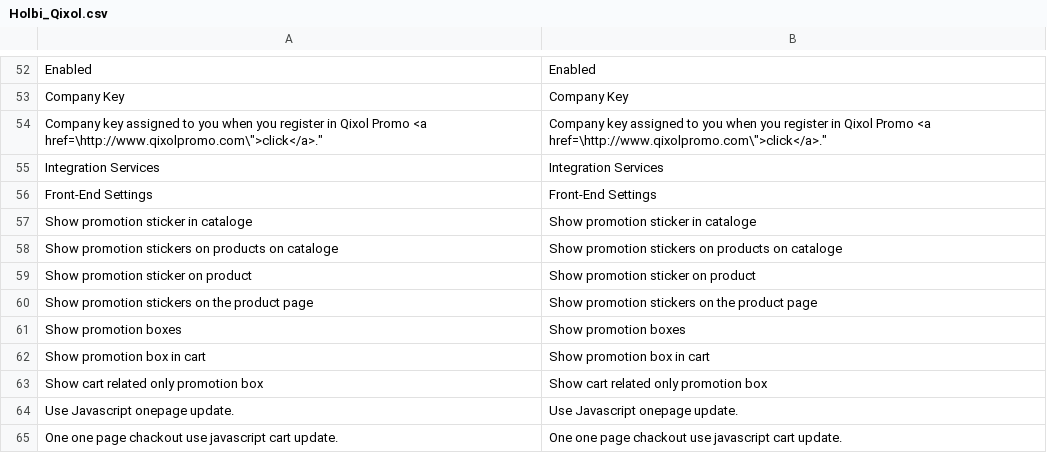
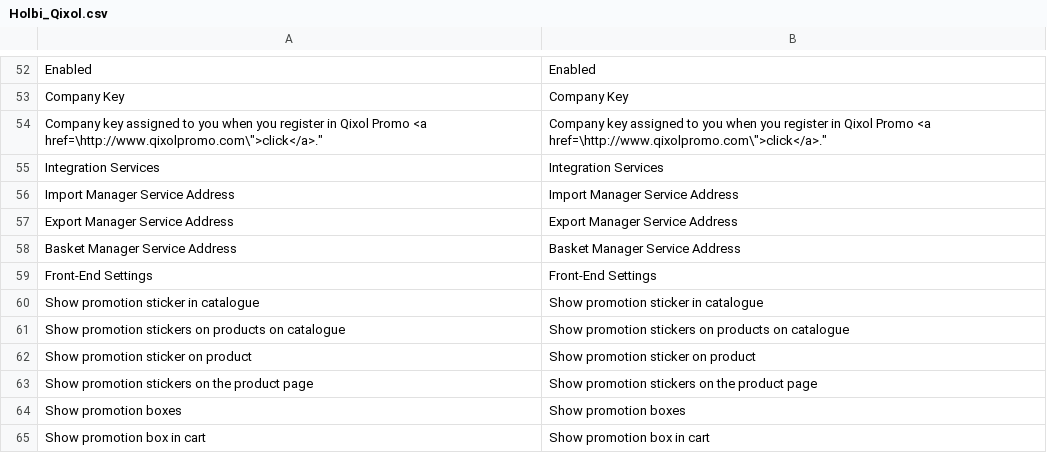
Before and after one commit to Qixol/Qixol.Promo.Magento.Extension, a CSV file: Magento_1.9.1.0/app/locale/en_US/Holbi_Qixol.csv, drawn as a sheet; only a part is shown, gaps mark what is left out; the shorter side is filled out with more unchanged rows.

Commit message:
Enable custom WCF services, ignore bundle products

```diff
--- a/Magento_1.9.1.0/app/locale/en_US/Holbi_Qixol.csv
+++ b/Magento_1.9.1.0/app/locale/en_US/Holbi_Qixol.csv
@@ -55,5 +55,8 @@
 "Integration Services","Integration Services"
+"Import Manager Service Address","Import Manager Service Address"
+"Export Manager Service Address","Export Manager Service Address"
+"Basket Manager Service Address","Basket Manager Service Address"
 "Front-End Settings","Front-End Settings"
-"Show promotion sticker in cataloge","Show promotion sticker in cataloge"
-"Show promotion stickers on products on cataloge","Show promotion stickers on products on cataloge"
+"Show promotion sticker in catalogue","Show promotion sticker in catalogue"
+"Show promotion stickers on products on catalogue","Show promotion stickers on products on catalogue"
 "Show promotion sticker on product","Show promotion sticker on product"
```
Also changed, not shown: 8 other files.
